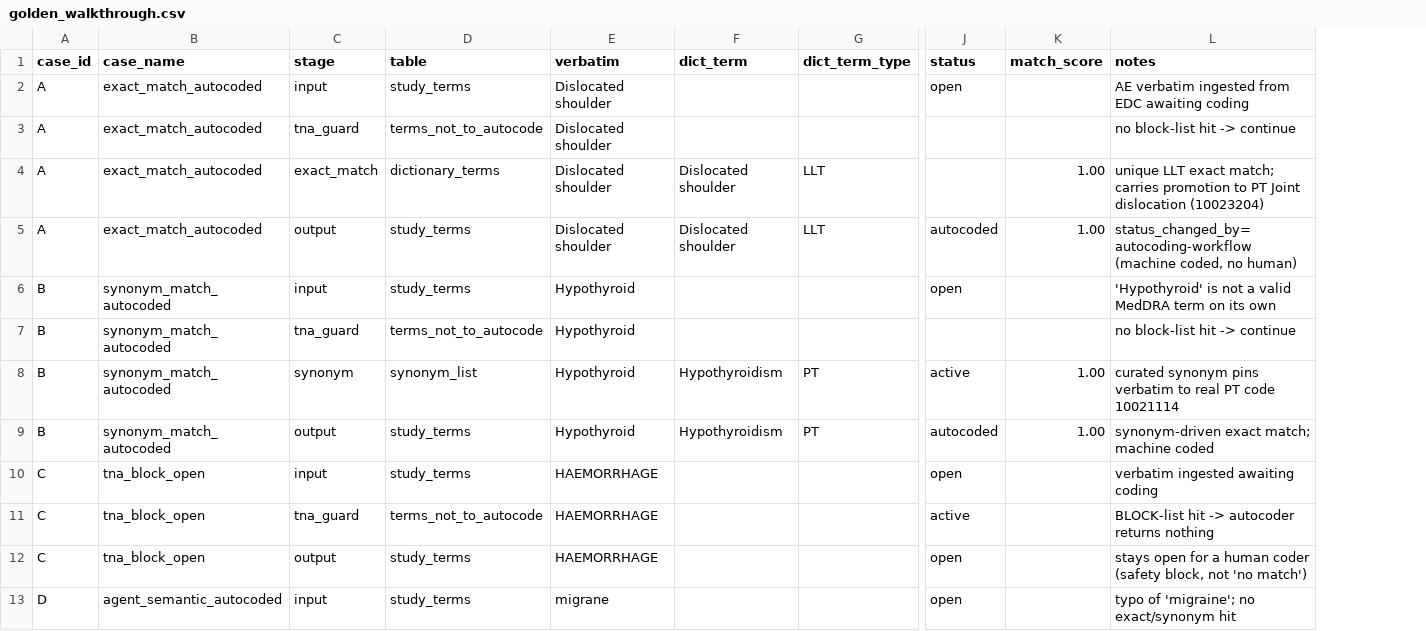
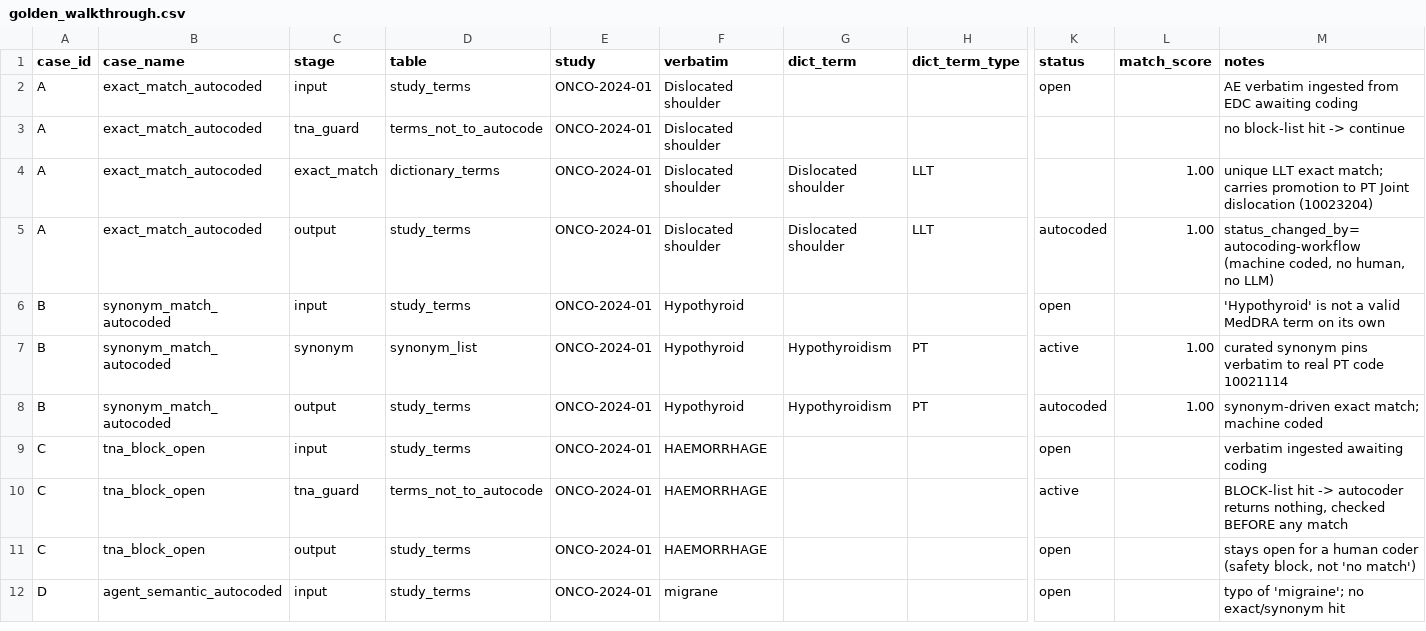
Before and after one commit to aws-samples/sample-stepfunctions-agentcore-coding-agent, a CSV file: data/golden_walkthrough.csv, drawn as a sheet; only a part is shown, gaps mark what is left out; removed rows and columns are numbered as before the commit, all else as after; rows hold the shown columns only; the diff covers the shown part only; the diff names each change by its address in the sheet, - before the commit and + after, or states it on an @@ line.

```diff
--- a/data/golden_walkthrough.csv
+++ b/data/golden_walkthrough.csv
+column E (study), rows 2-12: all ONCO-2024-01
-M5 (notes): …coded, no human)
+M5 (notes): …coded, no human, no LLM)
-row 7: B | synonym_match_autocoded | tna_guard | terms_not_to_autocode | Hypothyroid |  |  |  |  | no block-list hit -> continue
-M10 (notes): …autocoder returns nothing
+M10 (notes): …autocoder returns nothing, checked BEFORE any match
```
Also changed, not shown: 9 added rows, 1 removed row and 23 edited cells elsewhere in this file, data/dictionary_terms_whodrug.csv, data/study_metadata.csv, 6 other files.
